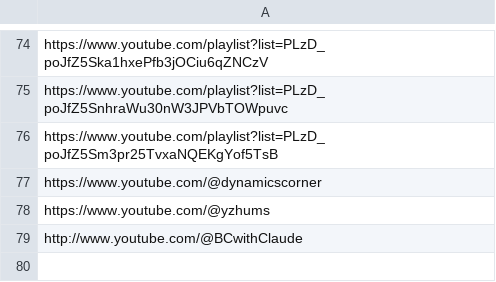
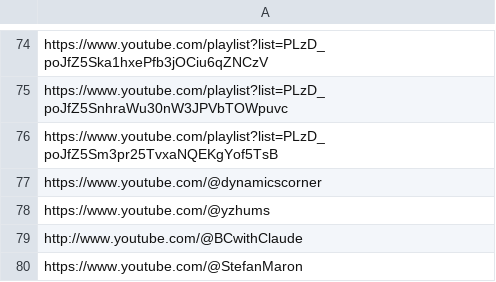
Before and after one commit to DmitryKatson/centralQ-ai, a CSV file: Knowledgebase/youtube.csv, drawn as a sheet; only a part is shown, gaps mark what is left out.

Commit message:
Update youtube.csv

```diff
--- a/Knowledgebase/youtube.csv
+++ b/Knowledgebase/youtube.csv
@@ -79 +79,2 @@ https://www.youtube.com/@yzhums
 http://www.youtube.com/@BCwithClaude
+https://www.youtube.com/@StefanMaron
```
